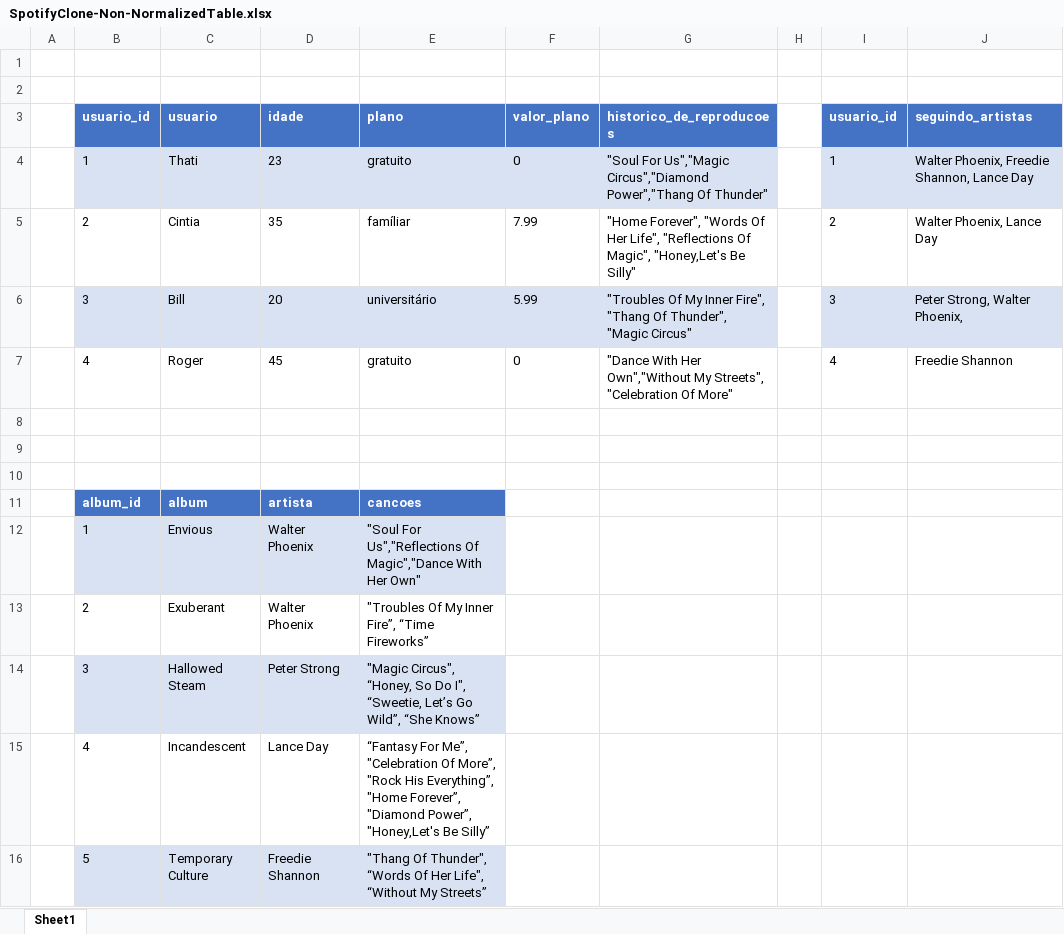
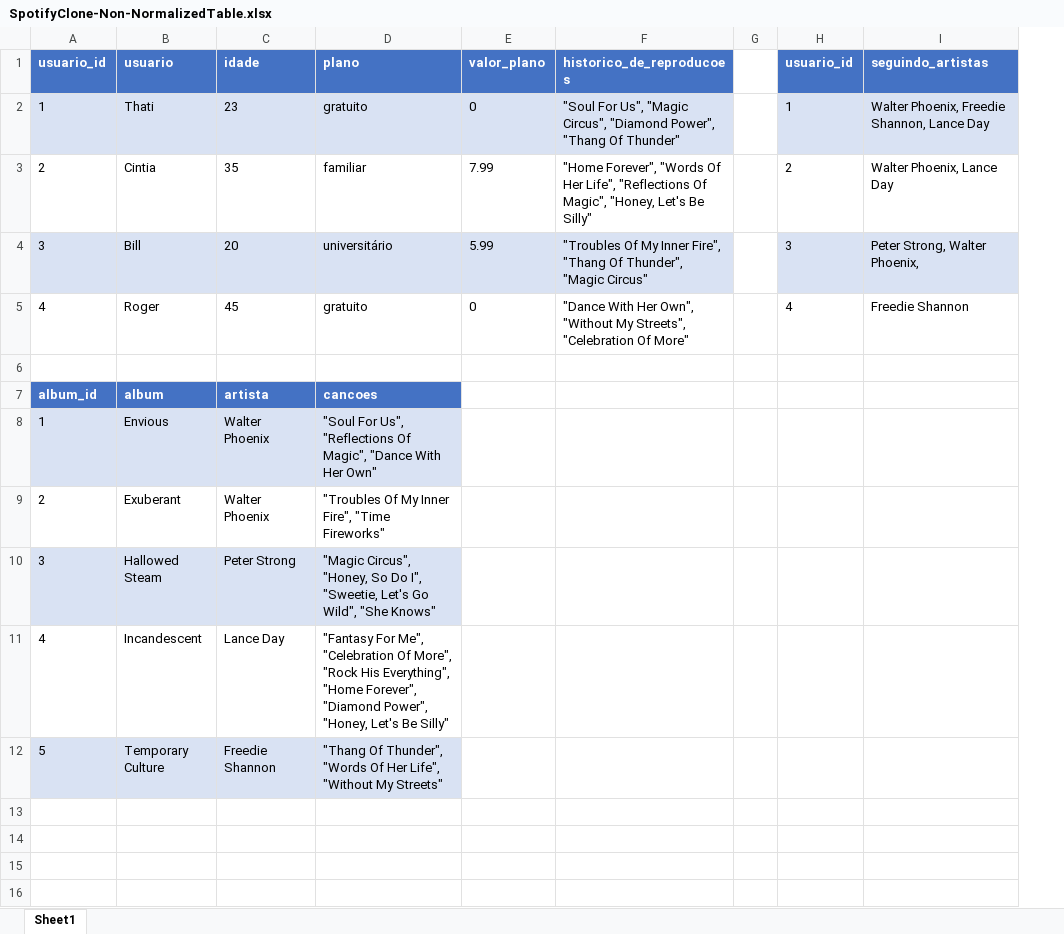
Before and after one commit to betrybe/sd-0x-mysql-one-for-all, an Excel workbook: SpotifyClone-Non-NormalizedTable.xlsx, sheet Sheet1, drawn as a sheet; values as stored, in another font and other column widths than the file's, no borders; removed rows and columns are numbered as before the commit, all else as after; the diff names each change by its address in the sheet, - before the commit and + after, or states it on an @@ line.

Commit message:
Corrige typo na planilha, adiciona espaços, atualiza imagem

```diff
--- a/SpotifyClone-Non-NormalizedTable.xlsx (sheet Sheet1)
+++ b/SpotifyClone-Non-NormalizedTable.xlsx (sheet Sheet1)
-column A, empty
-row 1: (empty)
-row 2: (empty)
-F2 (historico_de_reproducoes): "Soul For Us","Magic Circus","Diamond Power","Thang Of Thunder"
+F2 (historico_de_reproducoes): "Soul For Us", "Magic Circus", "Diamond Power", "Thang Of Thunder"
-D3 (plano): famíliar
+D3 (plano): familiar
-F3 (historico_de_reproducoes): …Of Magic", "Honey,Let's Be Silly"
+F3 (historico_de_reproducoes): …Of Magic", "Honey, Let's Be Silly"
-F5 (historico_de_reproducoes): …With Her Own","Without My Streets",…
+F5 (historico_de_reproducoes): …With Her Own", "Without My Streets",…
-row 8: (empty)
-row 9: (empty)
-D8 (plano): "Soul For Us","Reflections Of Magic","Dance With Her…
+D8 (plano): "Soul For Us", "Reflections Of Magic", "Dance With Her…
-D9 (plano): "Troubles Of My Inner Fire”, “Time Fireworks”
+D9 (plano): "Troubles Of My Inner Fire", "Time Fireworks"
-D10 (plano): "Magic Circus", “Honey, So Do I", “Sweetie, Let’s Go Wild”, “She Knows”
+D10 (plano): "Magic Circus", "Honey, So Do I", "Sweetie, Let's Go Wild", "She Knows"
-D11 (plano): “Fantasy For Me”, "Celebration Of More”, "Rock His Everything”, "Home Forever”, "Diamond Power”, "Honey,Let's Be Silly”
+D11 (plano): "Fantasy For Me", "Celebration Of More", "Rock His Everything", "Home Forever", "Diamond Power", "Honey, Let's Be Silly"
-D12 (plano): …Of Thunder", “Words Of Her Life", “Without My Streets”
+D12 (plano): …Of Thunder", "Words Of Her Life", "Without My Streets"
```
Also changed, not shown: 1 other file.
